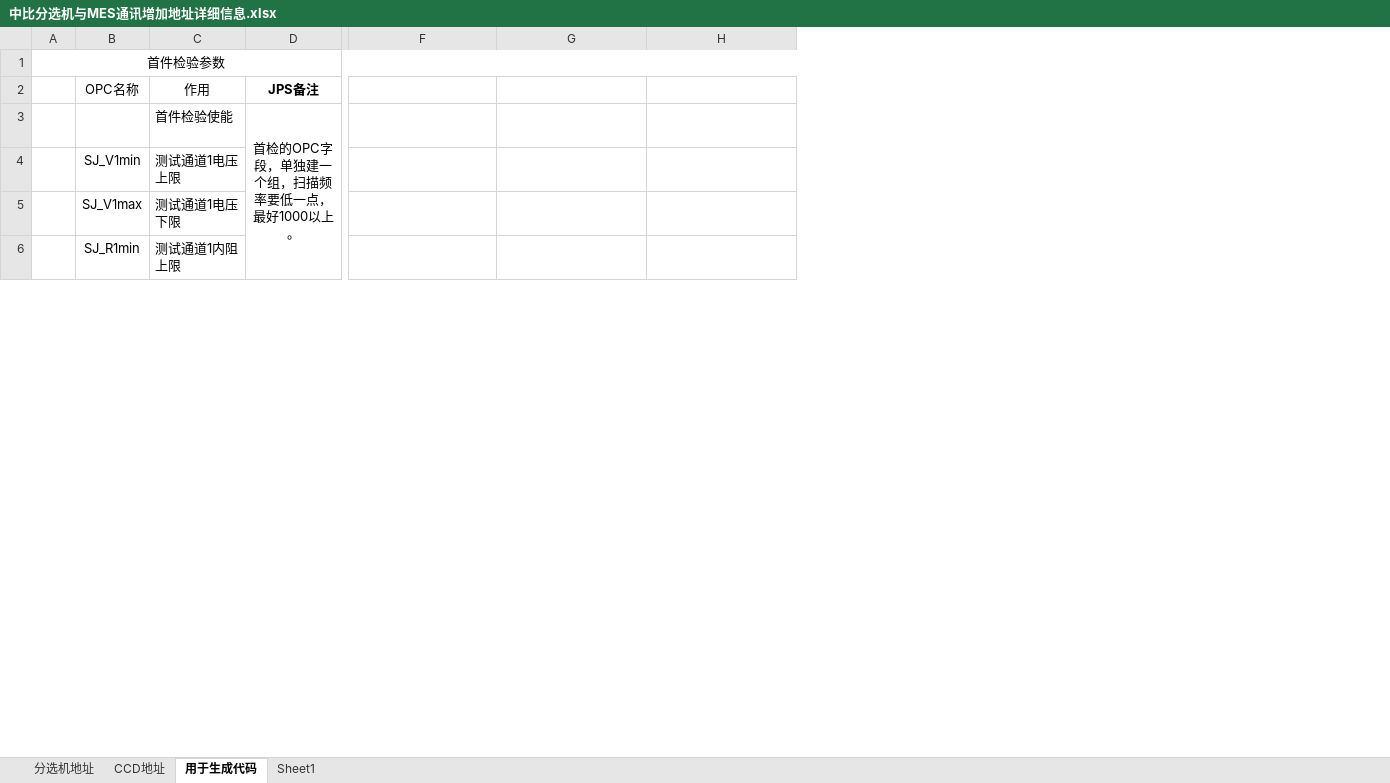
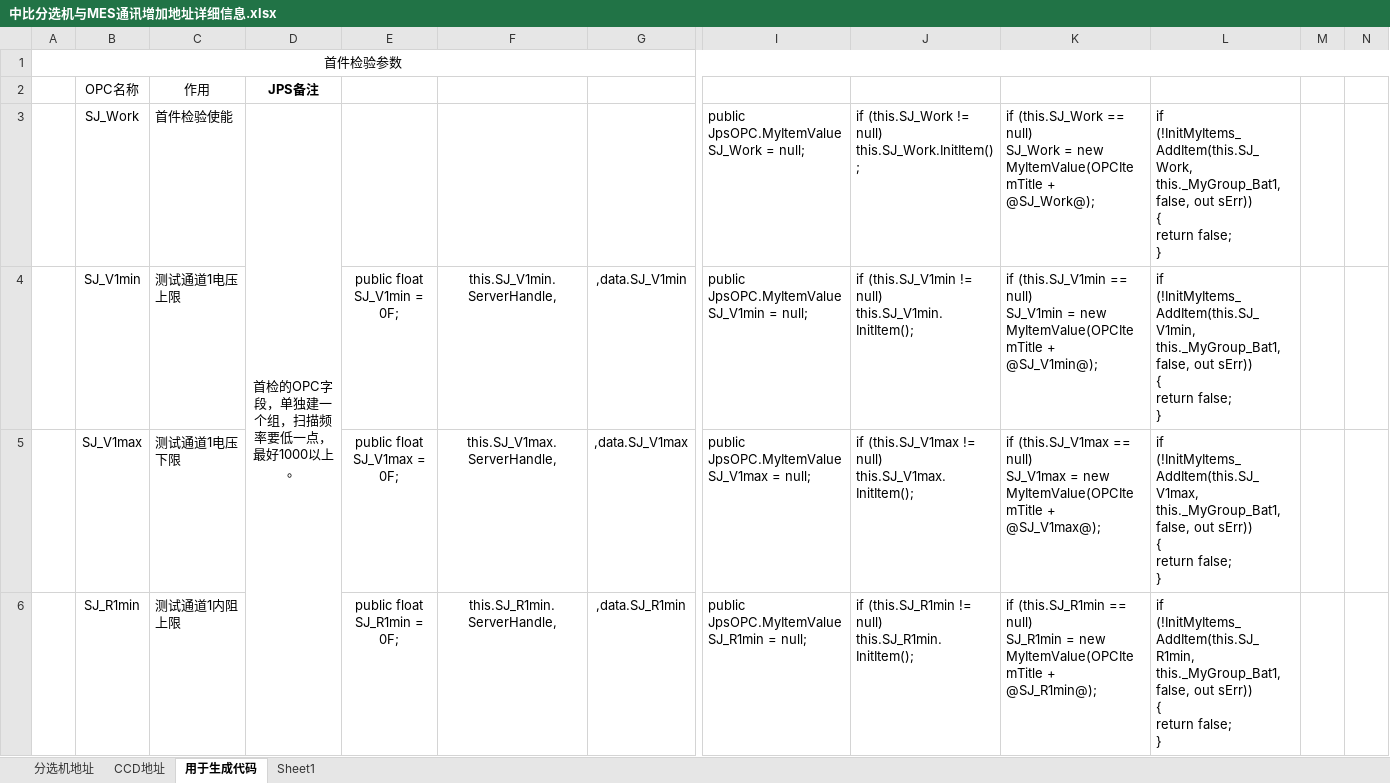
Before and after one commit to homejiang/LuoLiu_NanJinZhongBi, an Excel workbook: 中比分选机与MES通讯增加地址详细信息.xlsx, sheet 用于生成代码, drawn as a sheet; only a part is shown, gaps mark what is left out; values as stored, in another font and other column widths than the file's, no borders; addresses are those after the commit; ↵ is a line break in a cell; the diff covers the shown part only; the diff names each change by its address in the sheet, - before the commit and + after, or states it on an @@ line.

```diff
--- a/中比分选机与MES通讯增加地址详细信息.xlsx (sheet 用于生成代码)
+++ b/中比分选机与MES通讯增加地址详细信息.xlsx (sheet 用于生成代码)
+column E, rows 4-6: public float SJ_V1min = 0F; | public float SJ_V1max = 0F; | public float SJ_R1min = 0F;
+column F, rows 4-6: this.SJ_V1min.ServerHandle, | this.SJ_V1max.ServerHandle, | this.SJ_R1min.ServerHandle,
+column G, rows 4-6: ,data.SJ_V1min | ,data.SJ_V1max | ,data.SJ_R1min
+column L, rows 3-6: if (!InitMyItems_AddItem(this.SJ_Work, this._MyGroup_Bat1, false, out sErr)) ↵ { ↵ return false; ↵ } | if (!InitMyItems_AddItem(this.SJ_V1min, this._MyGroup_Bat1, false, out sErr)) ↵ { ↵ return false; ↵ } | if (!InitMyItems_AddItem(this.SJ_V1max, this._MyGroup_Bat1, false, out sErr)) ↵ { ↵ return false; ↵ } | if (!InitMyItems_AddItem(this.SJ_R1min, this._MyGroup_Bat1, false, out sErr)) ↵ { ↵ return false; ↵ }
+column M, empty
+column N, empty
-B3: (empty)
+B3: SJ_Work
-I3: (empty)
+I3: public JpsOPC.MyItemValue SJ_Work = null;
-J3: (empty)
+J3: if (this.SJ_Work != null) ↵ this.SJ_Work.InitItem();
-K3: (empty)
+K3: if (this.SJ_Work == null) ↵ SJ_Work = new MyItemValue(OPCItemTitle + @SJ_Work@);
-I4: (empty)
+I4: public JpsOPC.MyItemValue SJ_V1min = null;
-J4: (empty)
+J4: if (this.SJ_V1min != null) ↵ this.SJ_V1min.InitItem();
-K4: (empty)
+K4: if (this.SJ_V1min == null) ↵ SJ_V1min = new MyItemValue(OPCItemTitle + @SJ_V1min@);
-I5: (empty)
+I5: public JpsOPC.MyItemValue SJ_V1max = null;
-J5: (empty)
+J5: if (this.SJ_V1max != null) ↵ this.SJ_V1max.InitItem();
-K5: (empty)
+K5: if (this.SJ_V1max == null) ↵ SJ_V1max = new MyItemValue(OPCItemTitle + @SJ_V1max@);
-I6: (empty)
+I6: public JpsOPC.MyItemValue SJ_R1min = null;
-J6: (empty)
+J6: if (this.SJ_R1min != null) ↵ this.SJ_R1min.InitItem();
-K6: (empty)
+K6: if (this.SJ_R1min == null) ↵ SJ_R1min = new MyItemValue(OPCItemTitle + @SJ_R1min@);
```
Also changed, not shown: 15 removed rows and 375 edited cells elsewhere in this sheet, sheet 分选机地址, formulas that keep their value, 15 other files.
